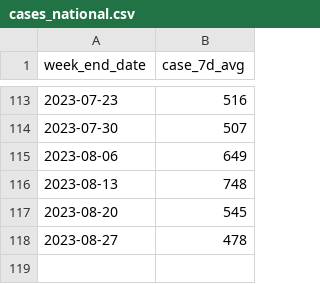
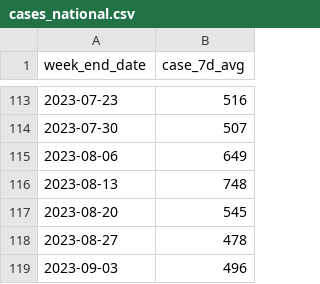
Before and after one commit to ESR-NZ/covid_in_wastewater, a CSV file: data/cases_national.csv, drawn as a sheet; only a part is shown, gaps mark what is left out; the diff names each change by its address in the sheet, - before the commit and + after, or states it on an @@ line.

```diff
--- a/data/cases_national.csv
+++ b/data/cases_national.csv
+row 119: 2023-09-03 | 496
```
Also changed, not shown: data/ww_national.csv, 7 other files.
